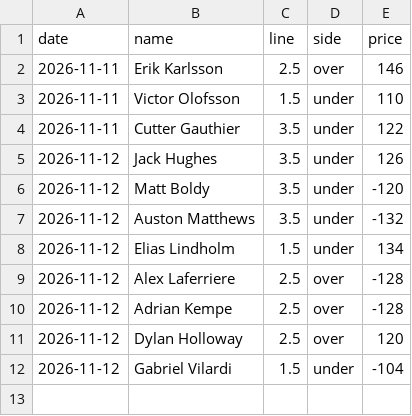
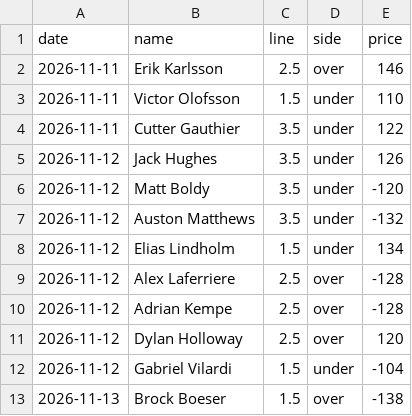
Before and after one commit to nicrocc6/NHL-SOG-Model, a CSV file: results/bets.csv, drawn as a sheet.

```diff
--- a/results/bets.csv
+++ b/results/bets.csv
@@ -12 +12,2 @@ date,name,line,side,price
 2026-11-12,Gabriel Vilardi,1.5,under,-104
+2026-11-13,Brock Boeser,1.5,over,-138
```
